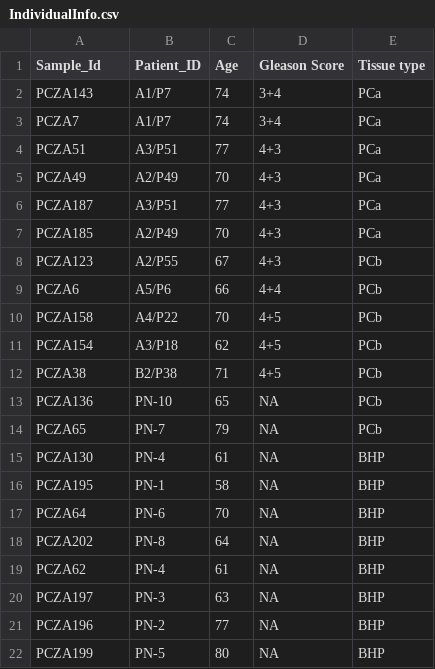
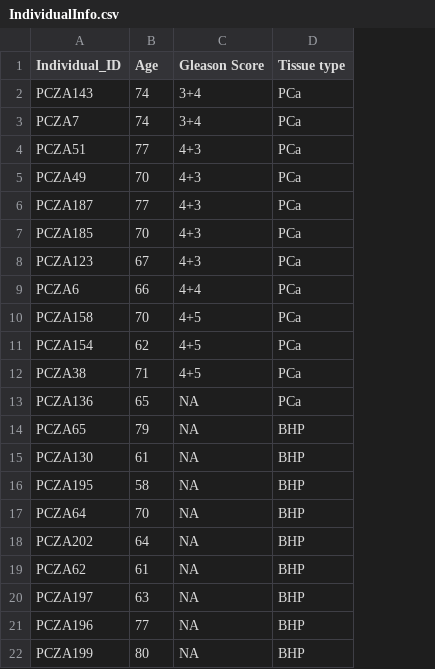
Before and after one commit to lifeinfo/proteomeExpert, a CSV file: demo/IndividualInfo.csv, drawn as a sheet; removed rows and columns are numbered as before the commit, all else as after; the diff names each change by its address in the sheet, - before the commit and + after, or states it on an @@ line.

```diff
--- a/demo/IndividualInfo.csv
+++ b/demo/IndividualInfo.csv
-column B (Patient_ID), rows 2-22: A1/P7 | A1/P7 | A3/P51 | A2/P49 | A3/P51 | A2/P49 | A2/P55 | A5/P6 | A4/P22 | A3/P18 | B2/P38 | PN-10 | PN-7 | PN-4 | PN-1 | PN-6 | PN-8 | PN-4 | PN-3 | PN-2 | PN-5
-A1: Sample_Id
+A1: Individual_ID
-D8:D13 (Tissue type): PCb
+D8:D13 (Tissue type): PCa
-D14 (Tissue type): PCb
+D14 (Tissue type): BHP
```
Also changed, not shown: demo/sampleInfo.csv, 10 other files.
